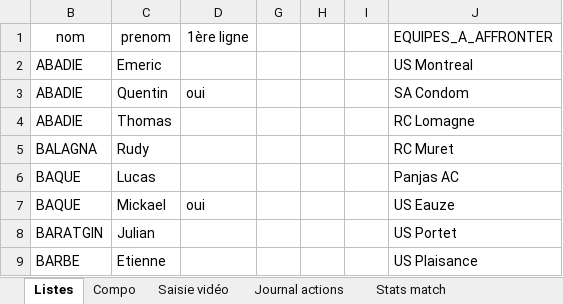
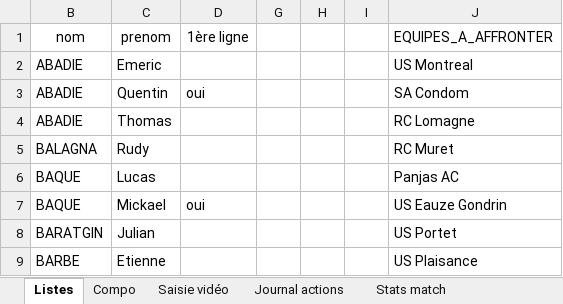
Before and after one commit to Bastien-32/RugbyStatsVeo, an Excel workbook: Createur de match.xlsm, sheet Listes, drawn as a sheet; only a part is shown; values as stored, in another font and other column widths than the file's, no borders; charts and pictures and table styles not drawn; the diff names each change by its address in the sheet, - before the commit and + after, or states it on an @@ line.

```diff
--- a/Createur de match.xlsm (sheet Listes)
+++ b/Createur de match.xlsm (sheet Listes)
-J7 (EQUIPES_A_AFFRONTER): US Eauze
+J7 (EQUIPES_A_AFFRONTER): US Eauze Gondrin
```
Also changed, not shown: sheet Stats match, sheet Compo, sheet Saisie vidéo, formulas that keep their value, hidden cells, charts or pictures, 11 other files.
